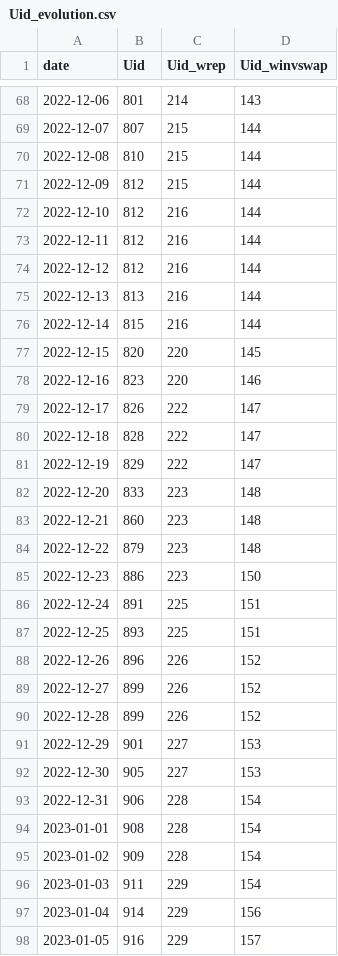
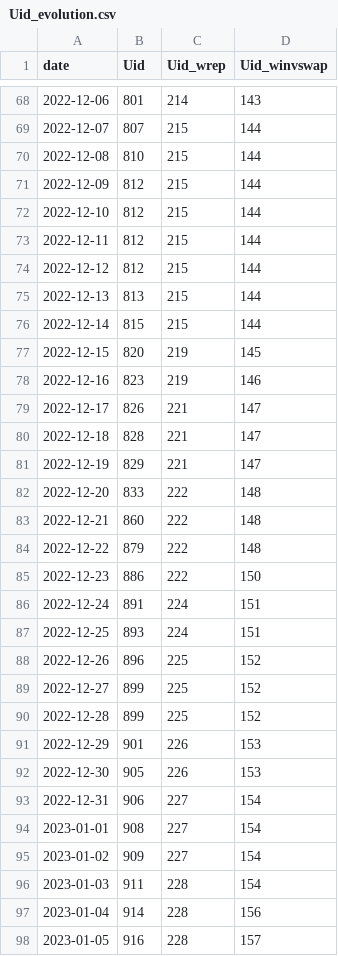
Before and after one commit to farduh/processed-data, a CSV file: Uid_evolution.csv, drawn as a sheet; only a part is shown, gaps mark what is left out; the diff covers the shown part only.

```diff
--- a/Uid_evolution.csv
+++ b/Uid_evolution.csv
@@ -71,28 +71,28 @@ date,Uid,Uid_wrep,Uid_winvswap
 2022-12-09,812,215,144
-2022-12-10,812,216,144
-2022-12-11,812,216,144
-2022-12-12,812,216,144
-2022-12-13,813,216,144
-2022-12-14,815,216,144
-2022-12-15,820,220,145
-2022-12-16,823,220,146
-2022-12-17,826,222,147
-2022-12-18,828,222,147
-2022-12-19,829,222,147
-2022-12-20,833,223,148
-2022-12-21,860,223,148
-2022-12-22,879,223,148
-2022-12-23,886,223,150
-2022-12-24,891,225,151
-2022-12-25,893,225,151
-2022-12-26,896,226,152
-2022-12-27,899,226,152
-2022-12-28,899,226,152
-2022-12-29,901,227,153
-2022-12-30,905,227,153
-2022-12-31,906,228,154
-2023-01-01,908,228,154
-2023-01-02,909,228,154
-2023-01-03,911,229,154
-2023-01-04,914,229,156
-2023-01-05,916,229,157
+2022-12-10,812,215,144
+2022-12-11,812,215,144
+2022-12-12,812,215,144
+2022-12-13,813,215,144
+2022-12-14,815,215,144
+2022-12-15,820,219,145
+2022-12-16,823,219,146
+2022-12-17,826,221,147
+2022-12-18,828,221,147
+2022-12-19,829,221,147
+2022-12-20,833,222,148
+2022-12-21,860,222,148
+2022-12-22,879,222,148
+2022-12-23,886,222,150
+2022-12-24,891,224,151
+2022-12-25,893,224,151
+2022-12-26,896,225,152
+2022-12-27,899,225,152
+2022-12-28,899,225,152
+2022-12-29,901,226,153
+2022-12-30,905,226,153
+2022-12-31,906,227,154
+2023-01-01,908,227,154
+2023-01-02,909,227,154
+2023-01-03,911,228,154
+2023-01-04,914,228,156
+2023-01-05,916,228,157
```
Also changed, not shown: 7 added rows and 38 edited cells elsewhere in this file, first_transaction.csv, transaction_data.csv, 1 other file.
